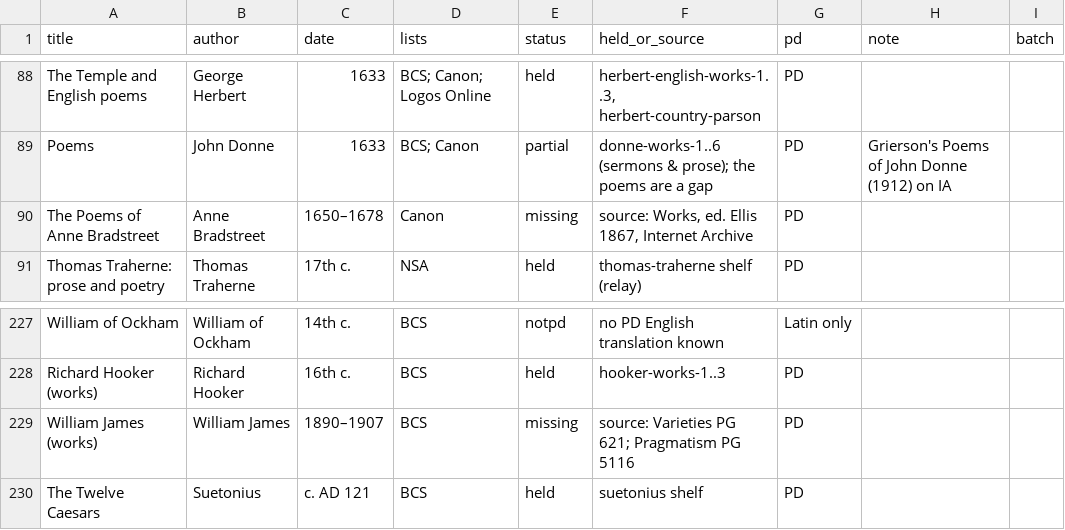
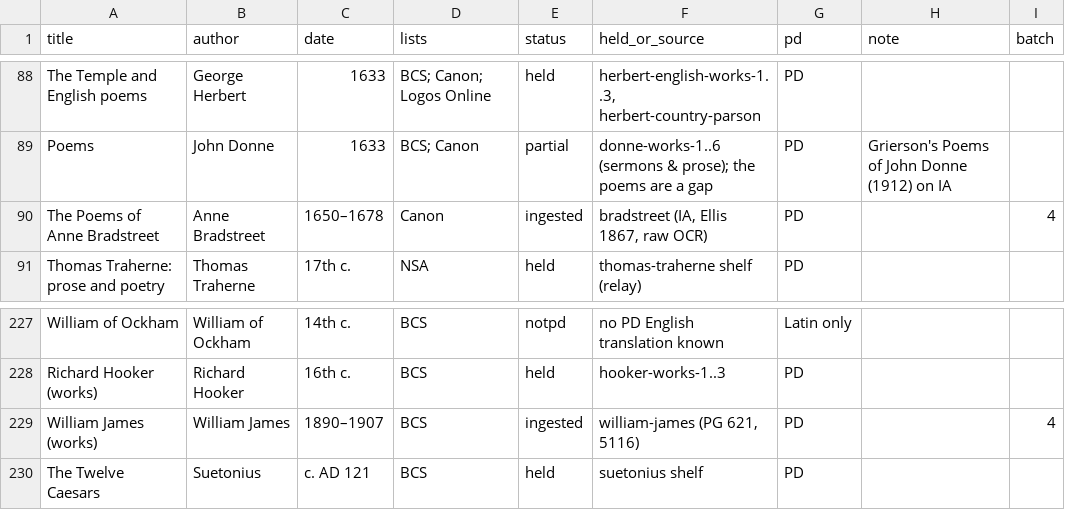
Before and after one commit to Veritas-Essential-Services/canon-corpus, a TSV file: docs/reading-lists/READING-LISTS.tsv, drawn as a sheet; only a part is shown, gaps mark what is left out; the diff covers the shown part only.

```diff
--- a/docs/reading-lists/READING-LISTS.tsv
+++ b/docs/reading-lists/READING-LISTS.tsv
@@ -89,3 +89,3 @@ The Temple and English poems	George Herbert	1633	BCS; Canon; Logos Online	held	h
 Poems	John Donne	1633	BCS; Canon	partial	donne-works-1..6 (sermons & prose); the poems are a gap	PD	Grierson's Poems of John Donne (1912) on IA	
-The Poems of Anne Bradstreet	Anne Bradstreet	1650–1678	Canon	missing	source: Works, ed. Ellis 1867, Internet Archive	PD		
+The Poems of Anne Bradstreet	Anne Bradstreet	1650–1678	Canon	ingested	bradstreet (IA, Ellis 1867, raw OCR)	PD		4
 Thomas Traherne: prose and poetry	Thomas Traherne	17th c.	NSA	held	thomas-traherne shelf (relay)	PD		
@@ -228,3 +228,3 @@ William of Ockham	William of Ockham	14th c.	BCS	notpd	no PD English translation
 Richard Hooker (works)	Richard Hooker	16th c.	BCS	held	hooker-works-1..3	PD		
-William James (works)	William James	1890–1907	BCS	missing	source: Varieties PG 621; Pragmatism PG 5116	PD		
+William James (works)	William James	1890–1907	BCS	ingested	william-james (PG 621, 5116)	PD		4
 The Twelve Caesars	Suetonius	c. AD 121	BCS	held	suetonius shelf	PD		
```
Also changed, not shown: 40 edited cells elsewhere in this file, 16 other files.
